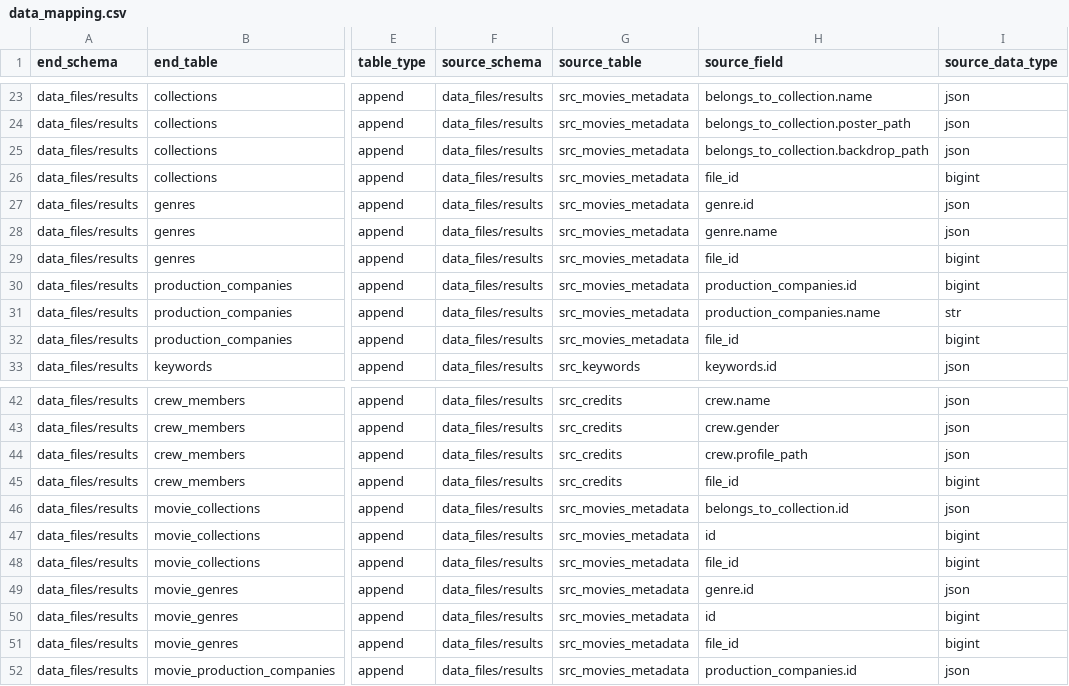
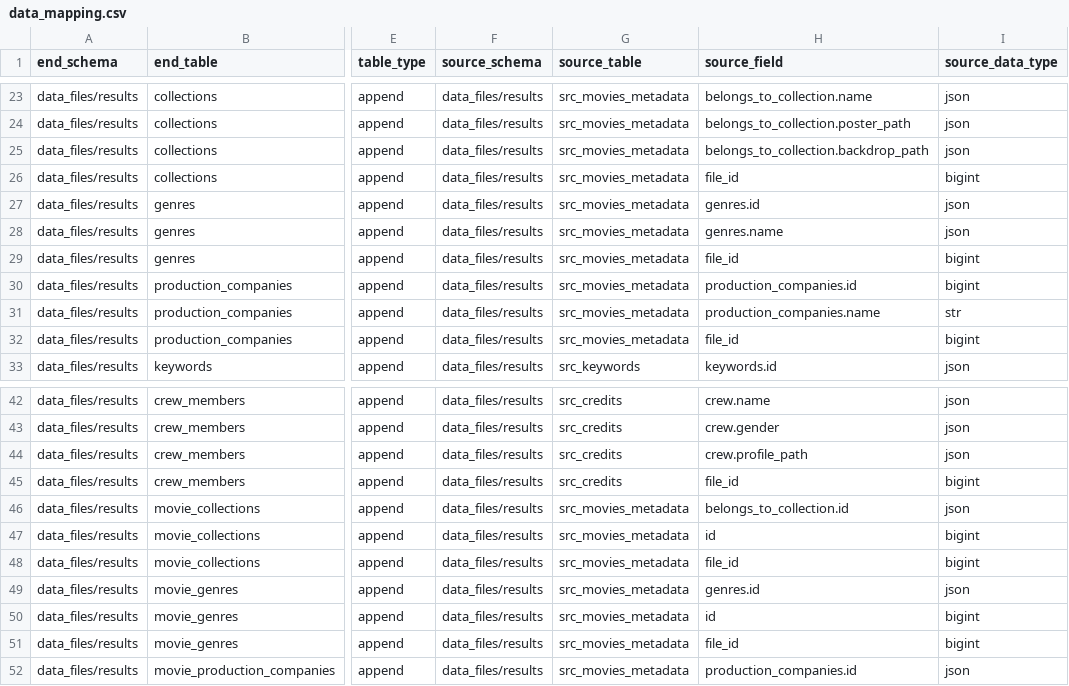
Before and after one commit to AmeliaMaier/data-engineer-project, a CSV file: src/data_files/results/data_mapping.csv, drawn as a sheet; only a part is shown, gaps mark what is left out; the diff names each change by its address in the sheet, - before the commit and + after, or states it on an @@ line.

```diff
--- a/src/data_files/results/data_mapping.csv
+++ b/src/data_files/results/data_mapping.csv
-H27 (source_field): genre.id
+H27 (source_field): genres.id
-H28 (source_field): genre.name
+H28 (source_field): genres.name
-H49 (source_field): genre.id
+H49 (source_field): genres.id
```
Also changed, not shown: 5 other files.
